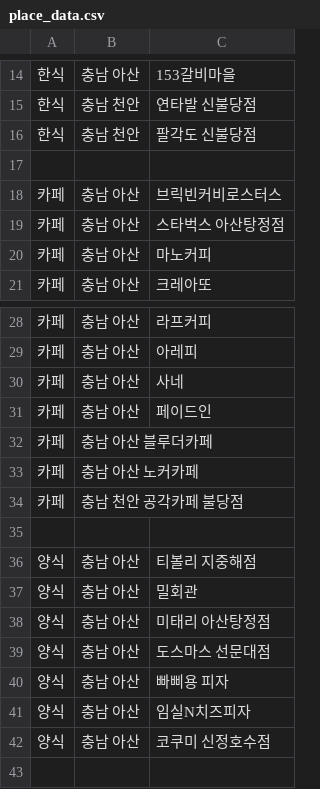
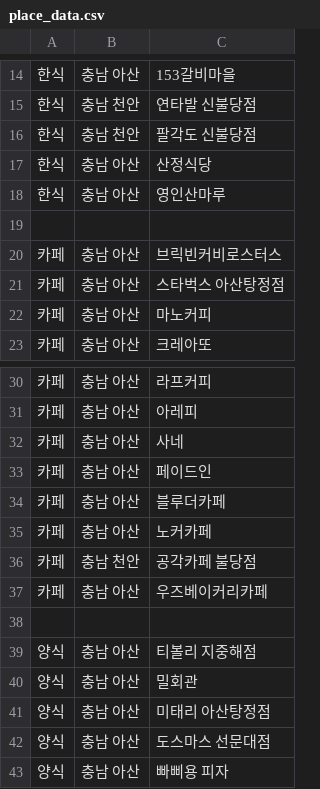
Before and after one commit to OSS-3-MINTAEK/Recomendataion_Place, a CSV file: place_data.csv, drawn as a sheet; only a part is shown, gaps mark what is left out; the shorter side is filled out with more unchanged rows; removed rows and columns are numbered as before the commit, all else as after; the diff names each change by its address in the sheet, - before the commit and + after, or states it on an @@ line.

Commit message:
place_commit

```diff
--- a/place_data.csv
+++ b/place_data.csv
+row 17: 한식 | 충남 아산 | 산정식당
+row 18: 한식 | 충남 아산 | 영인산마루
-row 32: 카페 | 충남 아산 블루더카페
-row 33: 카페 | 충남 아산 노커카페
-row 34: 카페 | 충남 천안 공각카페 불당점
+row 34: 카페 | 충남 아산 | 블루더카페
+row 35: 카페 | 충남 아산 | 노커카페
+row 36: 카페 | 충남 천안 | 공각카페 불당점
+row 37: 카페 | 충남 아산 | 우즈베이커리카페
```
